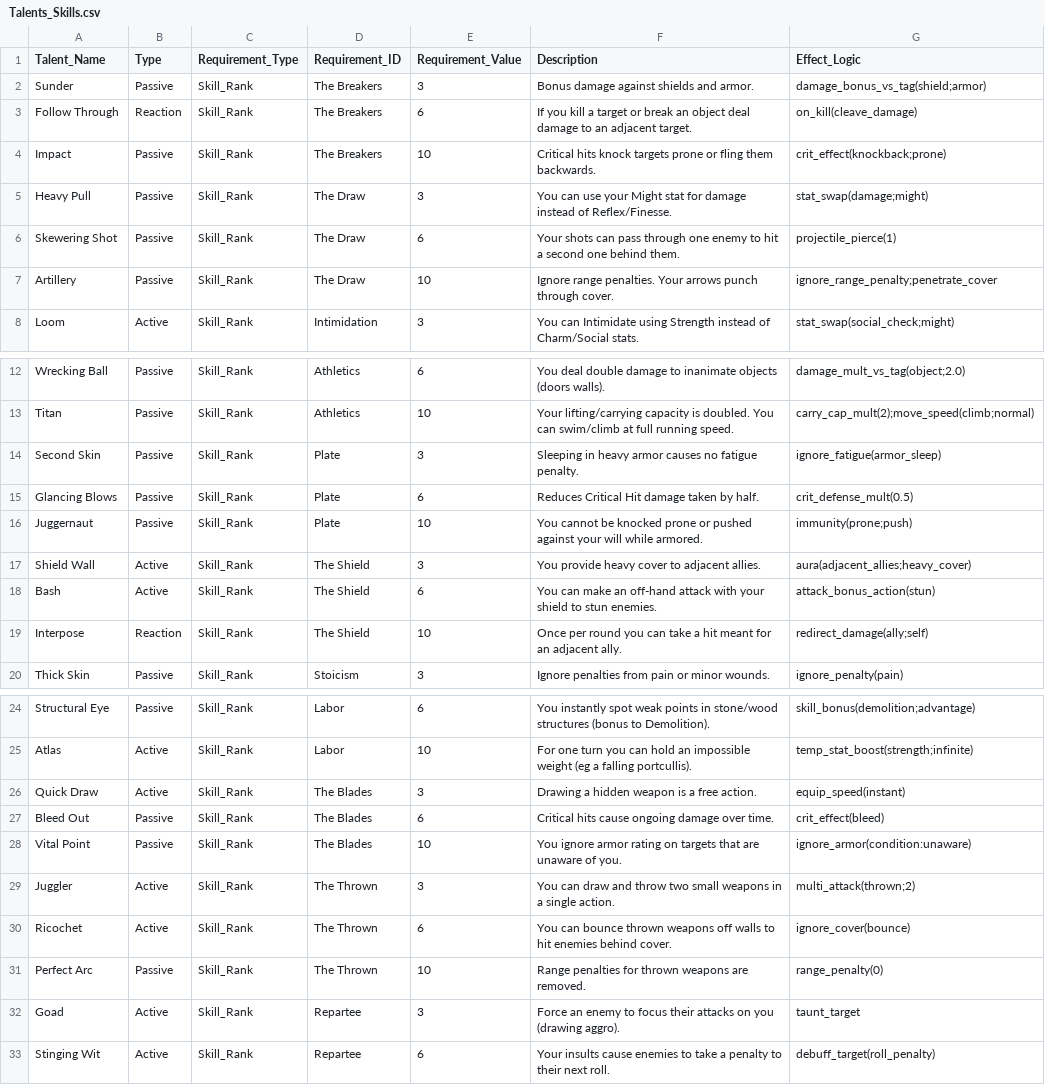
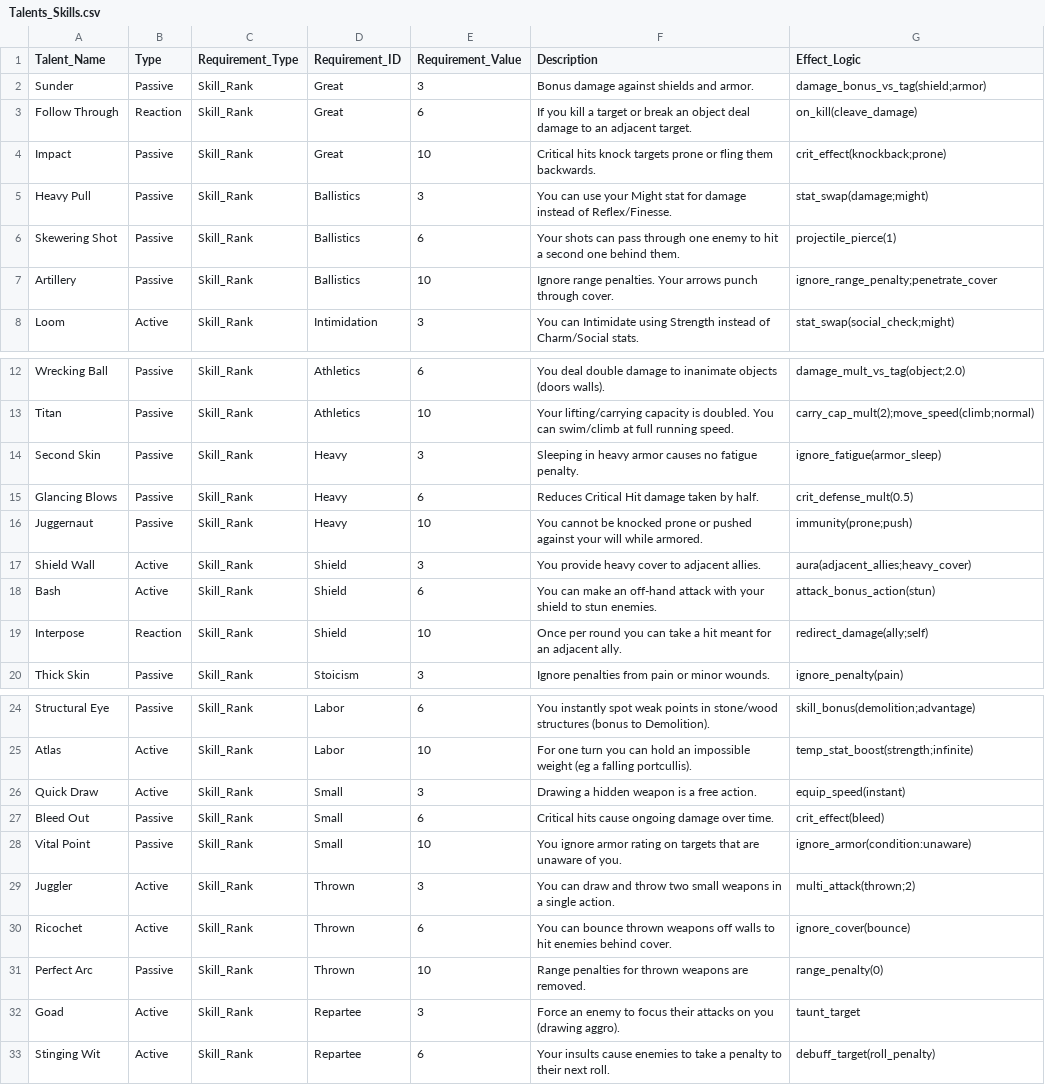
Before and after one commit to kliffdafunkfacekilla-arch/BRQSE, a CSV file: Data/Talents_Skills.csv, drawn as a sheet; only a part is shown, gaps mark what is left out; the diff covers the shown part only.

Commit message:
name

```diff
--- a/Data/Talents_Skills.csv
+++ b/Data/Talents_Skills.csv
@@ -1,8 +1,8 @@
 Talent_Name,Type,Requirement_Type,Requirement_ID,Requirement_Value,Description,Effect_Logic
-Sunder,Passive,Skill_Rank,The Breakers,3,Bonus damage against shields and armor.,damage_bonus_vs_tag(shield;armor)
-Follow Through,Reaction,Skill_Rank,The Breakers,6,If you kill a target or break an object deal damage to an adjacent target.,on_kill(cleave_damage)
-Impact,Passive,Skill_Rank,The Breakers,10,Critical hits knock targets prone or fling them backwards.,crit_effect(knockback;prone)
-Heavy Pull,Passive,Skill_Rank,The Draw,3,You can use your Might stat for damage instead of Reflex/Finesse.,stat_swap(damage;might)
-Skewering Shot,Passive,Skill_Rank,The Draw,6,Your shots can pass through one enemy to hit a second one behind them.,projectile_pierce(1)
-Artillery,Passive,Skill_Rank,The Draw,10,Ignore range penalties. Your arrows punch through cover.,ignore_range_penalty;penetrate_cover
+Sunder,Passive,Skill_Rank,Great,3,Bonus damage against shields and armor.,damage_bonus_vs_tag(shield;armor)
+Follow Through,Reaction,Skill_Rank,Great,6,If you kill a target or break an object deal damage to an adjacent target.,on_kill(cleave_damage)
+Impact,Passive,Skill_Rank,Great,10,Critical hits knock targets prone or fling them backwards.,crit_effect(knockback;prone)
+Heavy Pull,Passive,Skill_Rank,Ballistics,3,You can use your Might stat for damage instead of Reflex/Finesse.,stat_swap(damage;might)
+Skewering Shot,Passive,Skill_Rank,Ballistics,6,Your shots can pass through one enemy to hit a second one behind them.,projectile_pierce(1)
+Artillery,Passive,Skill_Rank,Ballistics,10,Ignore range penalties. Your arrows punch through cover.,ignore_range_penalty;penetrate_cover
 Loom,Active,Skill_Rank,Intimidation,3,You can Intimidate using Strength instead of Charm/Social stats.,stat_swap(social_check;might)
@@ -13,8 +13,8 @@ Wrecking Ball,Passive,Skill_Rank,Athletics,6,You deal double damage to inanimate
 Titan,Passive,Skill_Rank,Athletics,10,Your lifting/carrying capacity is doubled. You can swim/climb at full running speed.,carry_cap_mult(2);move_speed(climb;normal)
-Second Skin,Passive,Skill_Rank,Plate,3,Sleeping in heavy armor causes no fatigue penalty.,ignore_fatigue(armor_sleep)
-Glancing Blows,Passive,Skill_Rank,Plate,6,Reduces Critical Hit damage taken by half.,crit_defense_mult(0.5)
-Juggernaut,Passive,Skill_Rank,Plate,10,You cannot be knocked prone or pushed against your will while armored.,immunity(prone;push)
-Shield Wall,Active,Skill_Rank,The Shield,3,You provide heavy cover to adjacent allies.,aura(adjacent_allies;heavy_cover)
-Bash,Active,Skill_Rank,The Shield,6,You can make an off-hand attack with your shield to stun enemies.,attack_bonus_action(stun)
-Interpose,Reaction,Skill_Rank,The Shield,10,Once per round you can take a hit meant for an adjacent ally.,redirect_damage(ally;self)
+Second Skin,Passive,Skill_Rank,Heavy,3,Sleeping in heavy armor causes no fatigue penalty.,ignore_fatigue(armor_sleep)
+Glancing Blows,Passive,Skill_Rank,Heavy,6,Reduces Critical Hit damage taken by half.,crit_defense_mult(0.5)
+Juggernaut,Passive,Skill_Rank,Heavy,10,You cannot be knocked prone or pushed against your will while armored.,immunity(prone;push)
+Shield Wall,Active,Skill_Rank,Shield,3,You provide heavy cover to adjacent allies.,aura(adjacent_allies;heavy_cover)
+Bash,Active,Skill_Rank,Shield,6,You can make an off-hand attack with your shield to stun enemies.,attack_bonus_action(stun)
+Interpose,Reaction,Skill_Rank,Shield,10,Once per round you can take a hit meant for an adjacent ally.,redirect_damage(ally;self)
 Thick Skin,Passive,Skill_Rank,Stoicism,3,Ignore penalties from pain or minor wounds.,ignore_penalty(pain)
@@ -25,8 +25,8 @@ Structural Eye,Passive,Skill_Rank,Labor,6,You instantly spot weak points in ston
 Atlas,Active,Skill_Rank,Labor,10,For one turn you can hold an impossible weight (eg a falling portcullis).,temp_stat_boost(strength;infinite)
-Quick Draw,Active,Skill_Rank,The Blades,3,Drawing a hidden weapon is a free action.,equip_speed(instant)
-Bleed Out,Passive,Skill_Rank,The Blades,6,Critical hits cause ongoing damage over time.,crit_effect(bleed)
-Vital Point,Passive,Skill_Rank,The Blades,10,You ignore armor rating on targets that are unaware of you.,ignore_armor(condition:unaware)
-Juggler,Active,Skill_Rank,The Thrown,3,You can draw and throw two small weapons in a single action.,multi_attack(thrown;2)
-Ricochet,Active,Skill_Rank,The Thrown,6,You can bounce thrown weapons off walls to hit enemies behind cover.,ignore_cover(bounce)
-Perfect Arc,Passive,Skill_Rank,The Thrown,10,Range penalties for thrown weapons are removed.,range_penalty(0)
+Quick Draw,Active,Skill_Rank,Small,3,Drawing a hidden weapon is a free action.,equip_speed(instant)
+Bleed Out,Passive,Skill_Rank,Small,6,Critical hits cause ongoing damage over time.,crit_effect(bleed)
+Vital Point,Passive,Skill_Rank,Small,10,You ignore armor rating on targets that are unaware of you.,ignore_armor(condition:unaware)
+Juggler,Active,Skill_Rank,Thrown,3,You can draw and throw two small weapons in a single action.,multi_attack(thrown;2)
+Ricochet,Active,Skill_Rank,Thrown,6,You can bounce thrown weapons off walls to hit enemies behind cover.,ignore_cover(bounce)
+Perfect Arc,Passive,Skill_Rank,Thrown,10,Range penalties for thrown weapons are removed.,range_penalty(0)
 Goad,Active,Skill_Rank,Repartee,3,Force an enemy to focus their attacks on you (drawing aggro).,taunt_target
```
Also changed, not shown: 39 edited cells elsewhere in this file, Data/Skills.csv, 17 other files.
